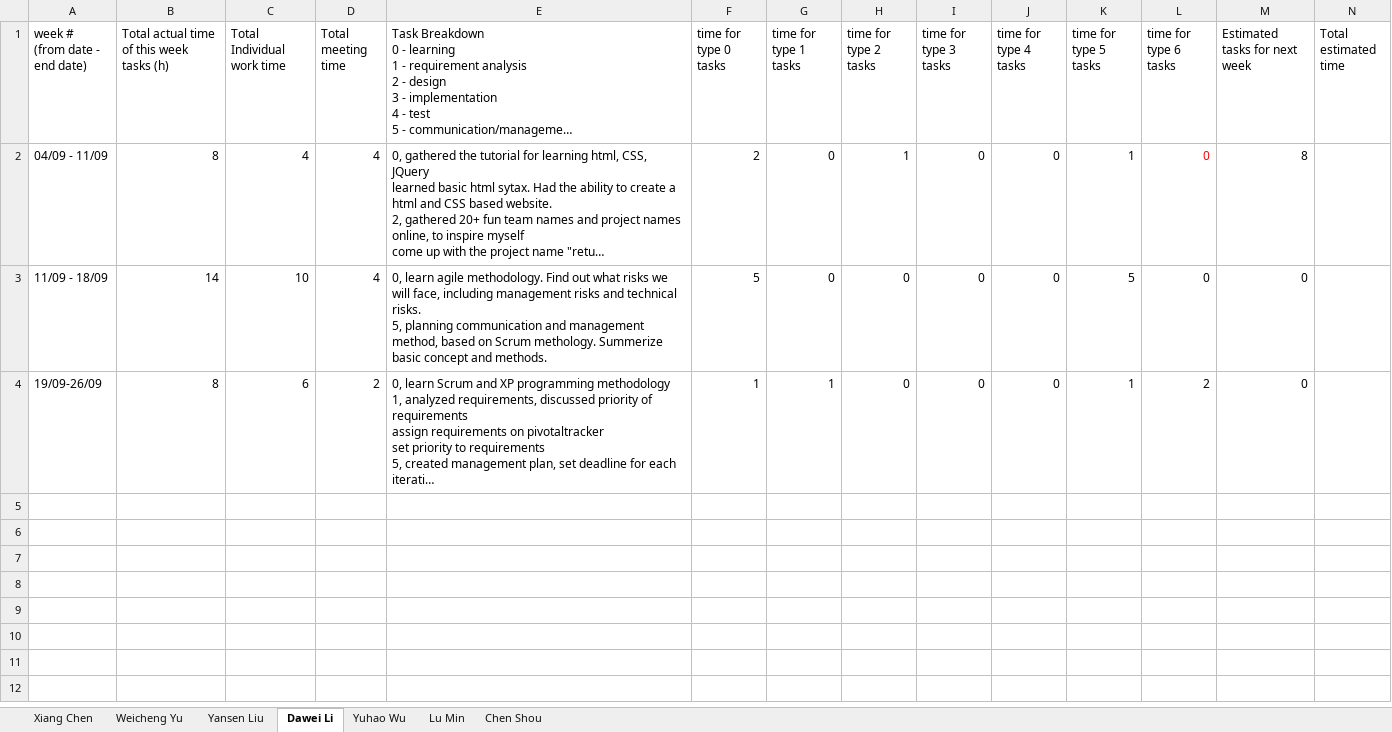
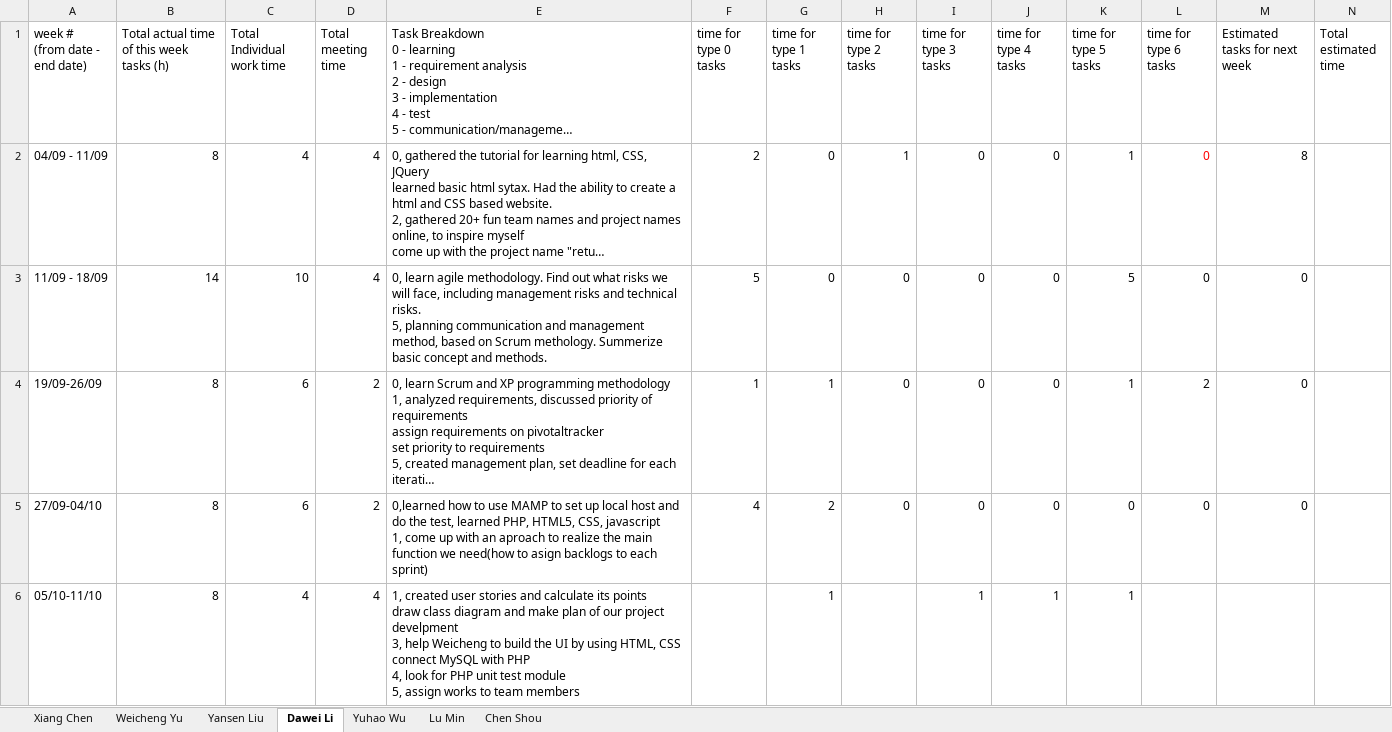
Before and after one commit to weicheng59/SoftwareEngineering-1, an Excel workbook: Document/CS673F16Team3_weeklyreport.xlsx, sheet Dawei Li, drawn as a sheet; only a part is shown; long unchanged cells end in …; values as stored, in another font and other column widths than the file's, no borders; charts and pictures and conditional formats not drawn; ↵ is a line break in a cell; the diff covers the shown part only; the diff names each change by its address in the sheet, - before the commit and + after, or states it on an @@ line.

```diff
--- a/Document/CS673F16Team3_weeklyreport.xlsx (sheet Dawei Li)
+++ b/Document/CS673F16Team3_weeklyreport.xlsx (sheet Dawei Li)
+row 5: 27/09-04/10 | 8 | 6 | 2 | 0,learned how to use MAMP to set up local host and do the test, learned PHP, HTML5, CSS, javascript ↵ 1, come up with an aproach to realize the main function we need(how to asign backlogs to each sprint) | 4 | 2 | 0 | 0 | 0 | 0 | 0 | 0
+row 6: 05/10-11/10 | 8 | 4 | 4 | 1, created user stories and calculate its points ↵ draw class diagram and make plan of our project develpment ↵ 3, help Weicheng to build the UI by using HTML, CSS ↵ connect MySQL with PHP ↵ 4, look for PHP unit test module ↵ 5, assign works to team members |  | 1 |  | 1 | 1 | 1
```
Also changed, not shown: 1 added row elsewhere in this sheet, sheet Weicheng Yu, sheet Yansen Liu, sheet Xiang Chen, sheet Chen Shou, sheet Lu Min, sheet Yuhao Wu, 19 other files.
